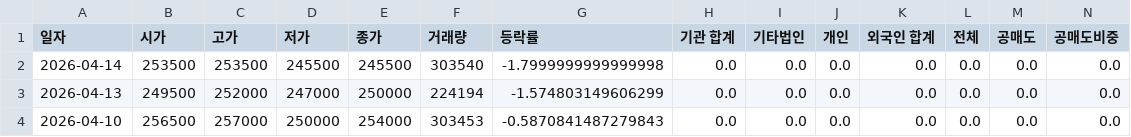
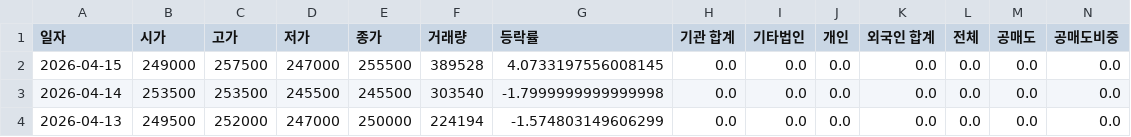
Before and after one commit to ccyun95/Broadcasting_entertainment_game_work, a CSV file: data/HYBE_352820_stock_data.csv, drawn as a sheet; only a part is shown; the shorter side is filled out with more unchanged rows; rows hold the shown columns only; the diff names each change by its address in the sheet, - before the commit and + after, or states it on an @@ line.

```diff
--- a/data/HYBE_352820_stock_data.csv
+++ b/data/HYBE_352820_stock_data.csv
+row 2: 2026-04-15 | 249000 | 257500 | 247000 | 255500 | 389528 | 4.0733197556008145 | 0.0 | 0.0 | 0.0 | 0.0 | 0.0 | 0.0 | 0.0
```
Also changed, not shown: data/DearU_376300_stock_data.csv, data/JYP_Ent._035900_stock_data.csv, 6 other files.
